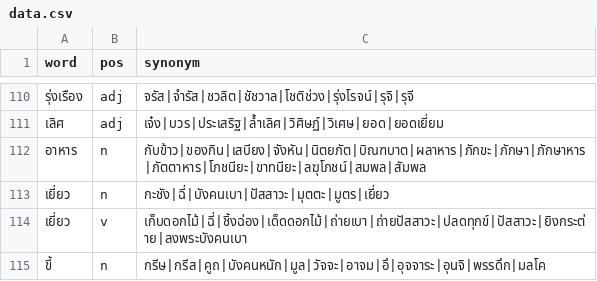
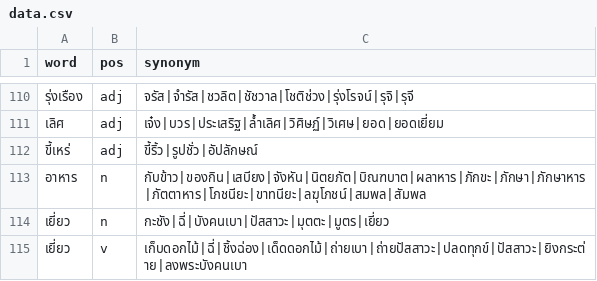
Before and after one commit to PyThaiNLP/thai-synonym, a CSV file: data.csv, drawn as a sheet; only a part is shown, gaps mark what is left out; the shorter side is filled out with more unchanged rows; the diff names each change by its address in the sheet, - before the commit and + after, or states it on an @@ line.

Commit message:
data.csv: Add entry.
* ขี้เหร่: Add entry, with terms.

```diff
--- a/data.csv
+++ b/data.csv
+row 112: ขี้เหร่ | adj | ขี้ริ้ว|รูปชั่ว|อัปลักษณ์
```
